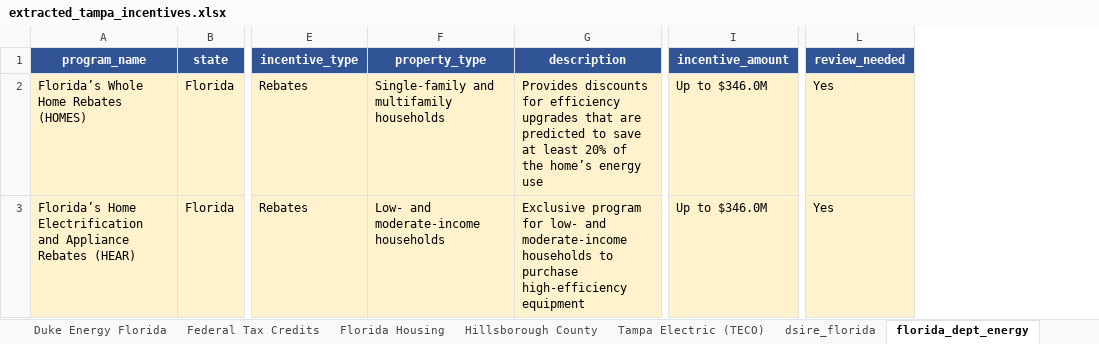
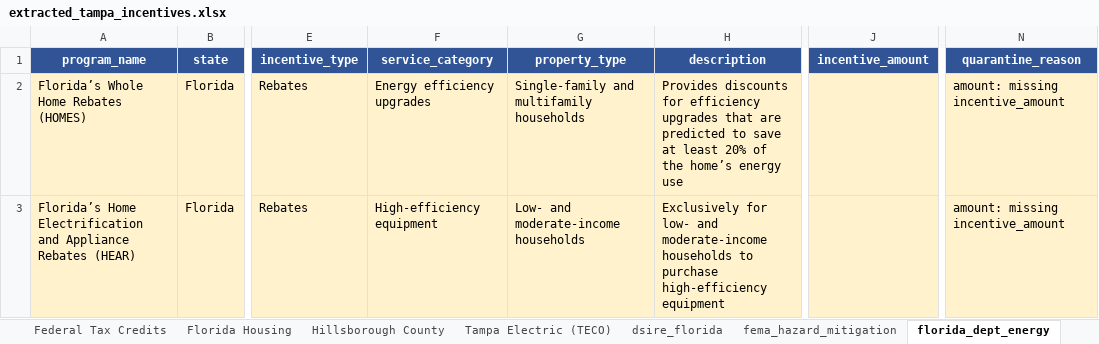
Before and after one commit to divyashah99/incentive-data-extraction-aiagent, an Excel workbook: output/extracted_tampa_incentives.xlsx, sheet florida_dept_energy, drawn as a sheet; only a part is shown, gaps mark what is left out; values as stored, in another font and other column widths than the file's, no borders; removed rows and columns are numbered as before the commit, all else as after; the diff names each change by its address in the sheet, - before the commit and + after, or states it on an @@ line.

```diff
--- a/output/extracted_tampa_incentives.xlsx (sheet florida_dept_energy)
+++ b/output/extracted_tampa_incentives.xlsx (sheet florida_dept_energy)
+sheet tab: fema_hazard_mitigation
+column F (service_category), rows 2-3: Energy efficiency upgrades | High-efficiency equipment
-column L (review_needed), rows 2-3: Yes | Yes
+column N (quarantine_reason), rows 2-3: amount: missing incentive_amount | amount: missing incentive_amount
-J2:J3 (incentive_amount): Up to $346.0M
+J2:J3 (incentive_amount): (empty)
-H3 (description): Exclusive program for low-…
+H3 (description): Exclusively for low-…
```
Also changed, not shown: sheet All Records, sheet Duke Energy Florida, sheet Tampa Electric (TECO), sheet Hillsborough County, sheet Federal Tax Credits, sheet Florida Housing, 4 more sheets, 16 other files.
